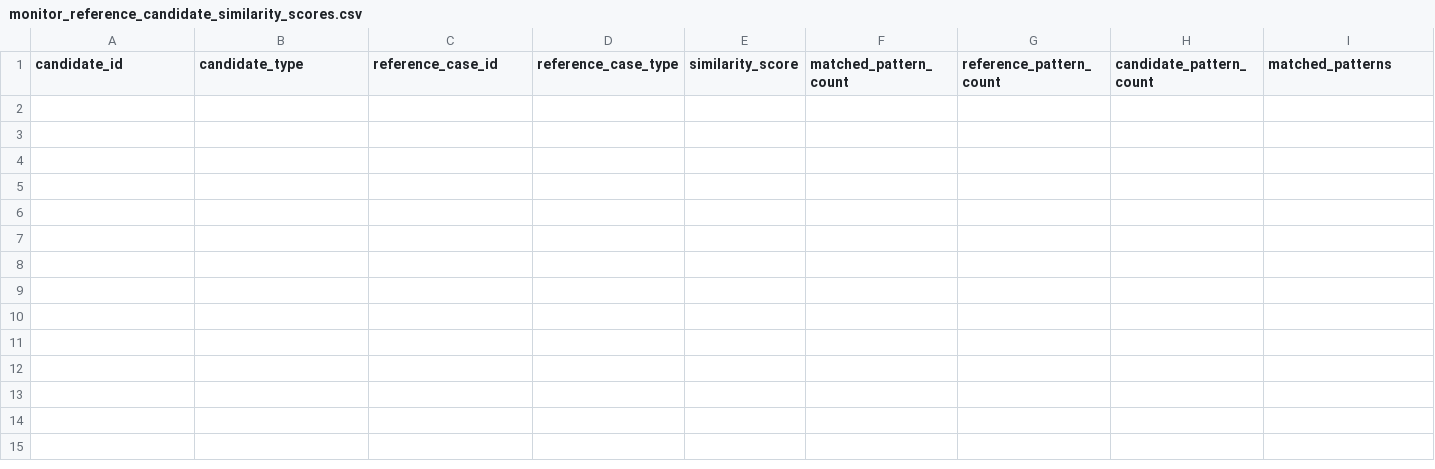
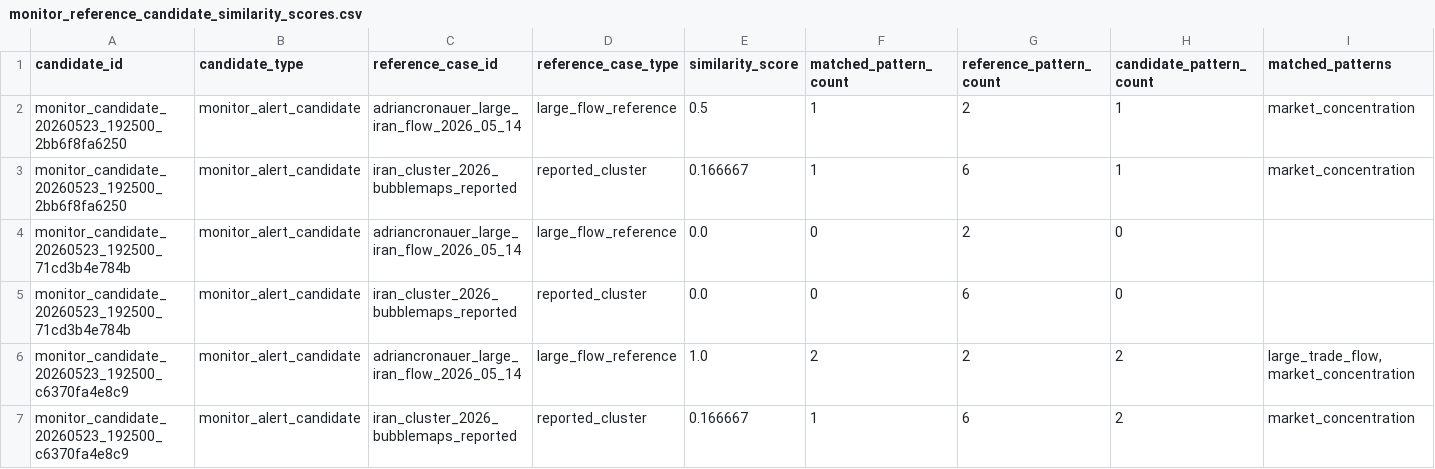
Before and after one commit to Pablozh123/multi-agent-orchestration-informational-efficiency, a CSV file: data/results/monitor_reference_candidate_similarity_scores.csv, drawn as a sheet; only a part is shown; rows hold the shown columns only; the diff names each change by its address in the sheet, - before the commit and + after, or states it on an @@ line.

```diff
--- a/data/results/monitor_reference_candidate_similarity_scores.csv
+++ b/data/results/monitor_reference_candidate_similarity_scores.csv
+row 2: monitor_candidate_20260523_192500_2bb6f8fa6250 | monitor_alert_candidate | adriancronauer_large_iran_flow_2026_05_14 | large_flow_reference | 0.5 | 1 | 2 | 1 | market_concentration
+row 3: monitor_candidate_20260523_192500_2bb6f8fa6250 | monitor_alert_candidate | iran_cluster_2026_bubblemaps_reported | reported_cluster | 0.166667 | 1 | 6 | 1 | market_concentration
+row 4: monitor_candidate_20260523_192500_71cd3b4e784b | monitor_alert_candidate | adriancronauer_large_iran_flow_2026_05_14 | large_flow_reference | 0.0 | 0 | 2 | 0
+row 5: monitor_candidate_20260523_192500_71cd3b4e784b | monitor_alert_candidate | iran_cluster_2026_bubblemaps_reported | reported_cluster | 0.0 | 0 | 6 | 0
+row 6: monitor_candidate_20260523_192500_c6370fa4e8c9 | monitor_alert_candidate | adriancronauer_large_iran_flow_2026_05_14 | large_flow_reference | 1.0 | 2 | 2 | 2 | large_trade_flow,market_concentration
+row 7: monitor_candidate_20260523_192500_c6370fa4e8c9 | monitor_alert_candidate | iran_cluster_2026_bubblemaps_reported | reported_cluster | 0.166667 | 1 | 6 | 2 | market_concentration
```
Also changed, not shown: data/results/monitor_reference_candidate_sensitivity_similarity_summary.csv, data/results/monitor_reference_candidate_sensitivity_summary.csv, 32 other files.
